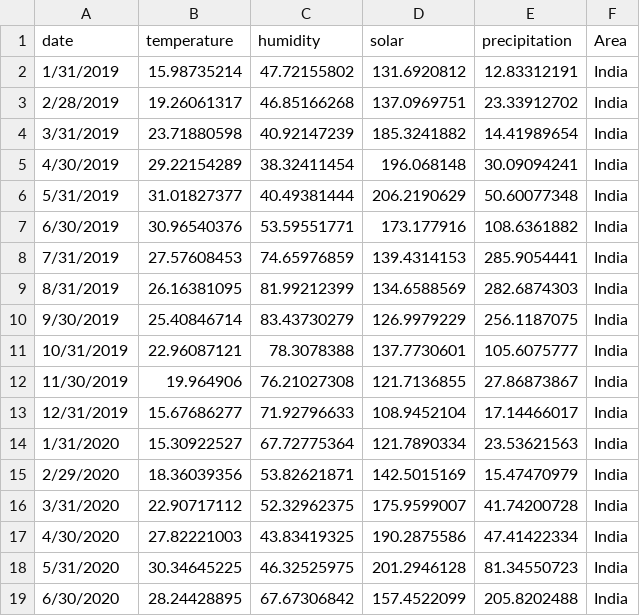
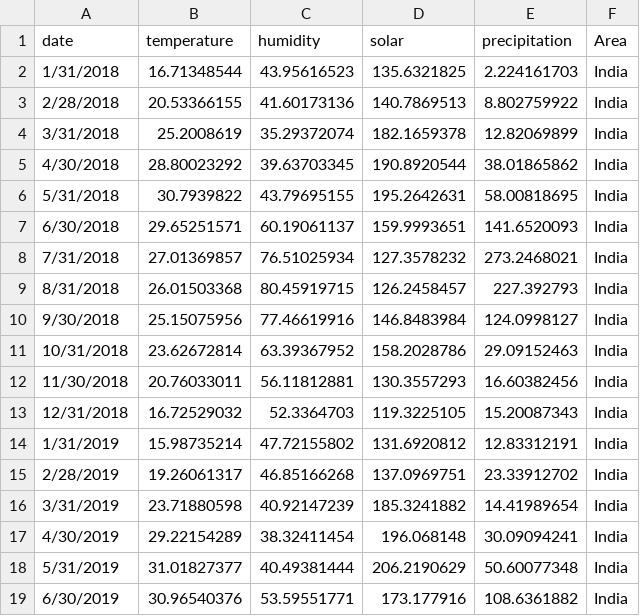
Before and after one commit to manhcuong0604/TFT-GreenPower-Forecasting, a CSV file: data/processed/All_weather_data/India_weather.csv, drawn as a sheet; only a part is shown; the shorter side is filled out with more unchanged rows.

```diff
--- a/data/processed/All_weather_data/India_weather.csv
+++ b/data/processed/All_weather_data/India_weather.csv
@@ -1,2 +1,14 @@
 date;temperature;humidity;solar;precipitation;Area
+1/31/2018;16.71348544;43.95616523;135.6321825;2.224161703;India
+2/28/2018;20.53366155;41.60173136;140.7869513;8.802759922;India
+3/31/2018;25.2008619;35.29372074;182.1659378;12.82069899;India
+4/30/2018;28.80023292;39.63703345;190.8920544;38.01865862;India
+5/31/2018;30.7939822;43.79695155;195.2642631;58.00818695;India
+6/30/2018;29.65251571;60.19061137;159.9993651;141.6520093;India
+7/31/2018;27.01369857;76.51025934;127.3578232;273.2468021;India
+8/31/2018;26.01503368;80.45919715;126.2458457;227.392793;India
+9/30/2018;25.15075956;77.46619916;146.8483984;124.0998127;India
+10/31/2018;23.62672814;63.39367952;158.2028786;29.09152463;India
+11/30/2018;20.76033011;56.11812881;130.3557293;16.60382456;India
+12/31/2018;16.72529032;52.3364703;119.3225105;15.20087343;India
 1/31/2019;15.98735214;47.72155802;131.6920812;12.83312191;India
```
Also changed, not shown: data/processed/All_weather_data/Brazil_weather.csv, data/processed/All_weather_data/Indonesia_weather.csv, 2 other files.
